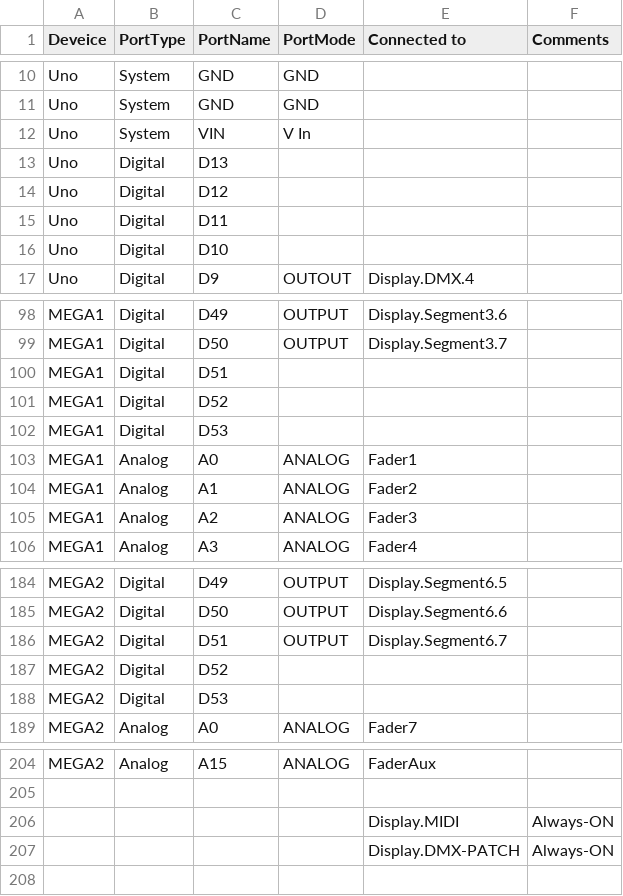
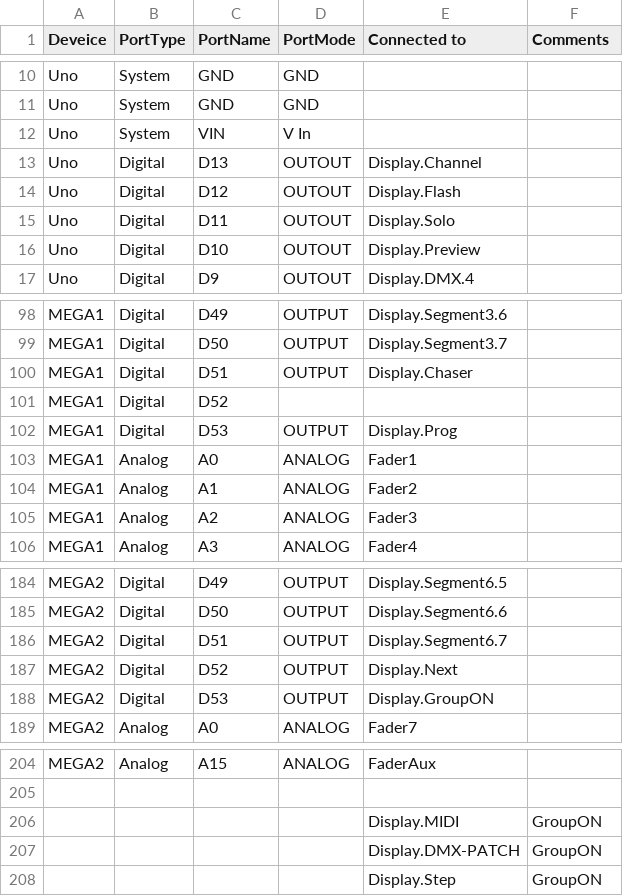
Before and after one commit to ClarkLiam/il2p, a CSV file: ports.csv, drawn as a sheet; only a part is shown, gaps mark what is left out; the diff covers the shown part only.

Commit message:
updated ports.csv (added display components)

```diff
--- a/ports.csv
+++ b/ports.csv
@@ -12,6 +12,6 @@ Uno, System, GND,GND, ,
 Uno, System, VIN,V In, ,
-Uno, Digital, D13, ,,
-Uno, Digital, D12, ,,
-Uno, Digital, D11, ,,
-Uno, Digital, D10, ,,
+Uno, Digital, D13,OUTOUT,Display.Channel,
+Uno, Digital, D12,OUTOUT,Display.Flash,
+Uno, Digital, D11,OUTOUT,Display.Solo,
+Uno, Digital, D10,OUTOUT,Display.Preview,
 Uno, Digital, D9,OUTOUT,Display.DMX.4,
@@ -99,2 +99,2 @@ MEGA1, Digital, D49,OUTPUT,Display.Segment3.6,
 MEGA1, Digital, D50,OUTPUT,Display.Segment3.7,
-MEGA1, Digital, D51, , ,
+MEGA1, Digital, D51,OUTPUT,Display.Chaser,
@@ -102,2 +102,2 @@ MEGA1, Digital, D52, , ,
-MEGA1, Digital, D53, , ,
+MEGA1, Digital, D53,OUTPUT,Display.Prog,
 MEGA1, Analog, A0,ANALOG,Fader1,
@@ -186,4 +186,4 @@ MEGA2, Digital, D50,OUTPUT,Display.Segment6.6,
 MEGA2, Digital, D51,OUTPUT,Display.Segment6.7,
-MEGA2, Digital, D52, , ,
-MEGA2, Digital, D53, , ,
+MEGA2, Digital, D52,OUTPUT,Display.Next,
+MEGA2, Digital, D53,OUTPUT,Display.GroupON,
 MEGA2, Analog, A0,ANALOG,Fader7,
@@ -205,3 +205,4 @@ MEGA2, Analog, A15,ANALOG,FaderAux,
 ,,,,,
-,,,,Display.MIDI,Always-ON
-,,,,Display.DMX-PATCH,Always-ON
+,,,,Display.MIDI,GroupON
+,,,,Display.DMX-PATCH,GroupON
+,,,,Display.Step,GroupON
```
Also changed, not shown: 24 edited cells elsewhere in this file.
